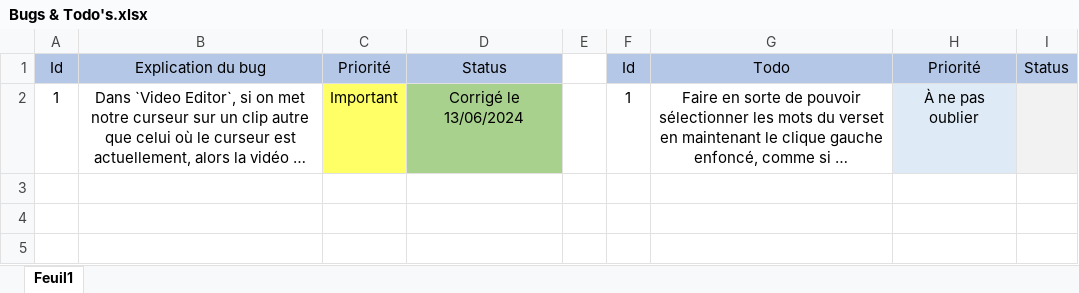
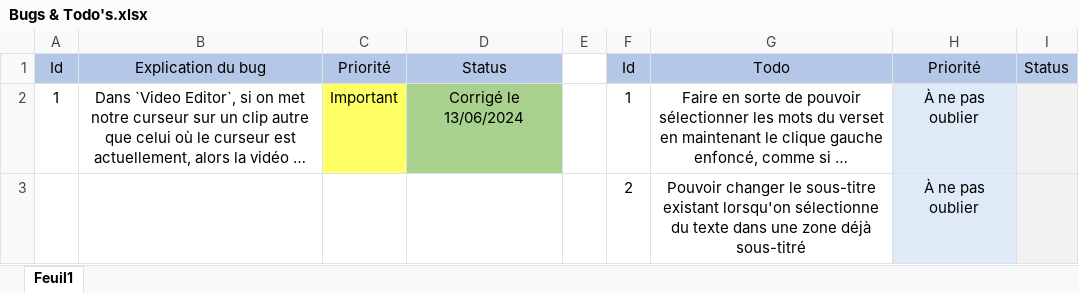
Before and after one commit to zonetecde/QuranCaption-2, an Excel workbook: Bugs & Todo's.xlsx, sheet Feuil1, drawn as a sheet; long unchanged cells end in …; values as stored, in another font and other column widths than the file's, no borders; the diff names each change by its address in the sheet, - before the commit and + after, or states it on an @@ line.

```diff
--- a/Bugs & Todo's.xlsx (sheet Feuil1)
+++ b/Bugs & Todo's.xlsx (sheet Feuil1)
+row 3:  |  |  |  |  | 2 | Pouvoir changer le sous-titre existant lorsqu'on sélectionne du texte dans une zone déjà sous-titré | À ne pas oublier
```
Also changed, not shown: 8 other files.
